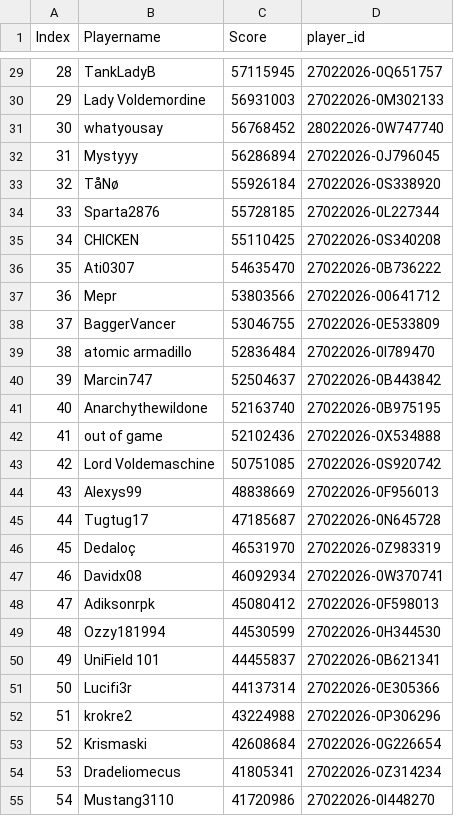
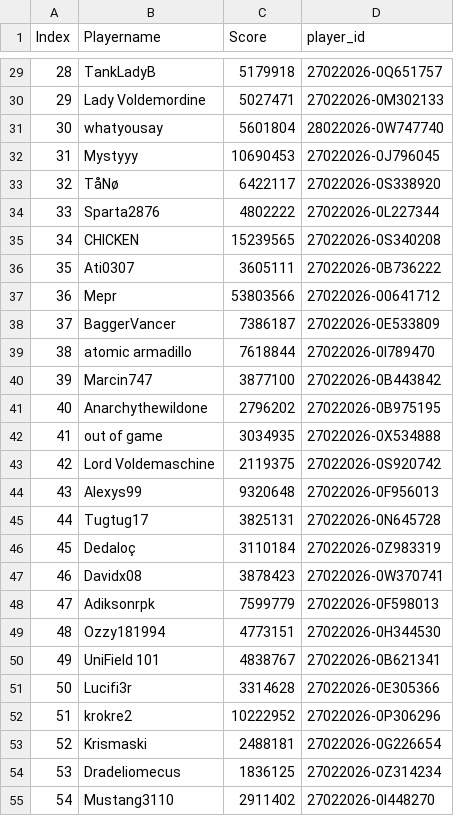
Before and after one commit to spheniscidae-FIN/Scribe2, a CSV file: RESULTS/9_sat.csv, drawn as a sheet; only a part is shown, gaps mark what is left out; the diff covers the shown part only.

```diff
--- a/RESULTS/9_sat.csv
+++ b/RESULTS/9_sat.csv
@@ -29,27 +29,27 @@ Index;Playername;Score;player_id
-28;TankLadyB;57115945;27022026-0Q651757
-29;Lady Voldemordine;56931003;27022026-0M302133
-30;whatyousay;56768452;28022026-0W747740
-31;Mystyyy;56286894;27022026-0J796045
-32;TåNø;55926184;27022026-0S338920
-33;Sparta2876;55728185;27022026-0L227344
-34;CHICKEN;55110425;27022026-0S340208
-35;Ati0307;54635470;27022026-0B736222
+28;TankLadyB;5179918;27022026-0Q651757
+29;Lady Voldemordine;5027471;27022026-0M302133
+30;whatyousay;5601804;28022026-0W747740
+31;Mystyyy;10690453;27022026-0J796045
+32;TåNø;6422117;27022026-0S338920
+33;Sparta2876;4802222;27022026-0L227344
+34;CHICKEN;15239565;27022026-0S340208
+35;Ati0307;3605111;27022026-0B736222
 36;Mepr;53803566;27022026-00641712
-37;BaggerVancer;53046755;27022026-0E533809
-38;atomic armadillo;52836484;27022026-0I789470
-39;Marcin747;52504637;27022026-0B443842
-40;Anarchythewildone;52163740;27022026-0B975195
-41;out of game;52102436;27022026-0X534888
-42;Lord Voldemaschine;50751085;27022026-0S920742
-43;Alexys99;48838669;27022026-0F956013
-44;Tugtug17;47185687;27022026-0N645728
-45;Dedaloç;46531970;27022026-0Z983319
-46;Davidx08;46092934;27022026-0W370741
-47;Adiksonrpk;45080412;27022026-0F598013
-48;Ozzy181994;44530599;27022026-0H344530
-49;UniField 101;44455837;27022026-0B621341
-50;Lucifi3r;44137314;27022026-0E305366
-51;krokre2;43224988;27022026-0P306296
-52;Krismaski;42608684;27022026-0G226654
-53;Dradeliomecus;41805341;27022026-0Z314234
-54;Mustang3110;41720986;27022026-0I448270
+37;BaggerVancer;7386187;27022026-0E533809
+38;atomic armadillo;7618844;27022026-0I789470
+39;Marcin747;3877100;27022026-0B443842
+40;Anarchythewildone;2796202;27022026-0B975195
+41;out of game;3034935;27022026-0X534888
+42;Lord Voldemaschine;2119375;27022026-0S920742
+43;Alexys99;9320648;27022026-0F956013
+44;Tugtug17;3825131;27022026-0N645728
+45;Dedaloç;3110184;27022026-0Z983319
+46;Davidx08;3878423;27022026-0W370741
+47;Adiksonrpk;7599779;27022026-0F598013
+48;Ozzy181994;4773151;27022026-0H344530
+49;UniField 101;4838767;27022026-0B621341
+50;Lucifi3r;3314628;27022026-0E305366
+51;krokre2;10222952;27022026-0P306296
+52;Krismaski;2488181;27022026-0G226654
+53;Dradeliomecus;1836125;27022026-0Z314234
+54;Mustang3110;2911402;27022026-0I448270
```
Also changed, not shown: 1 added row, 1 removed row and 99 edited cells elsewhere in this file, 20 other files.
